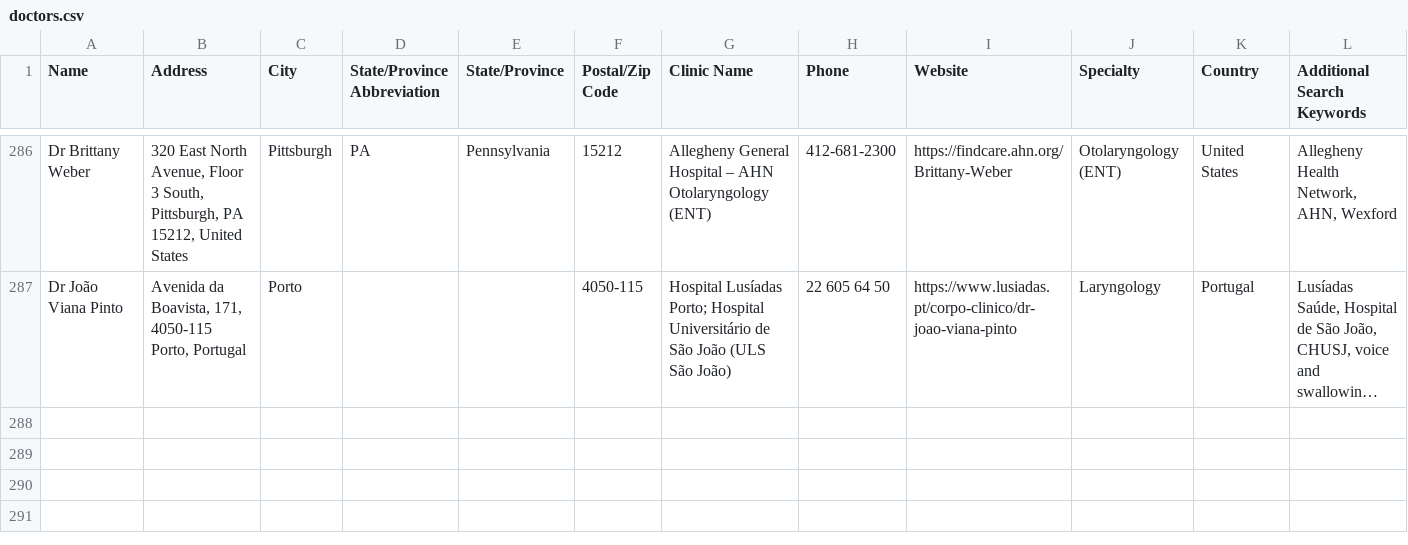
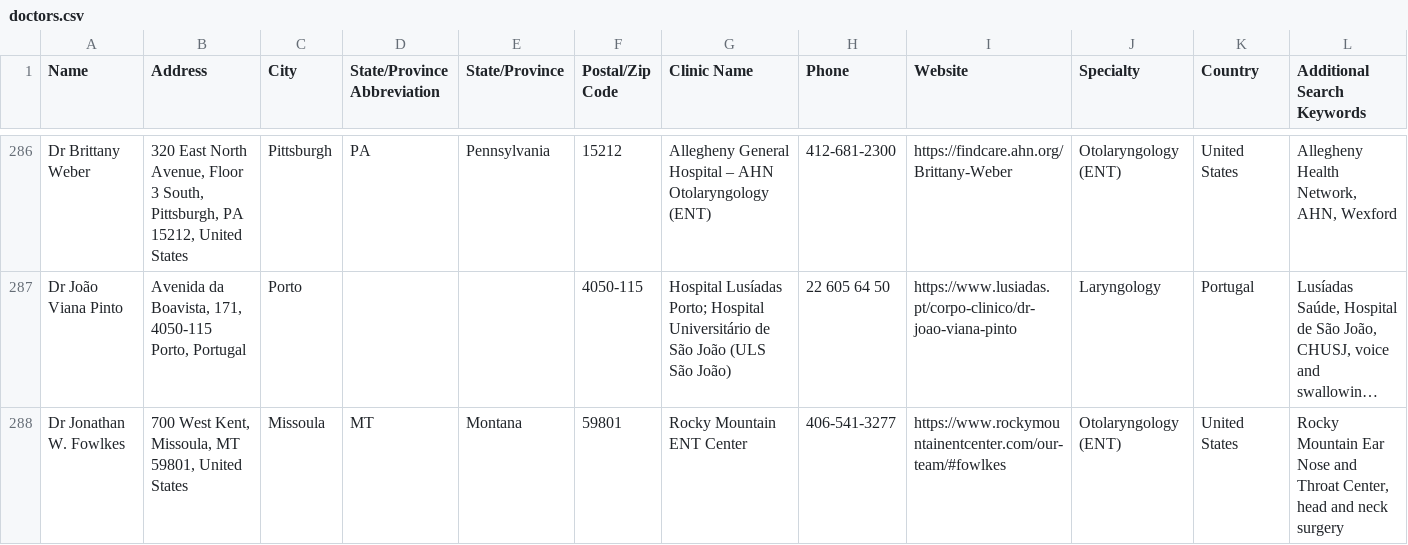
Before and after one commit to burntsouup/rcpd, a CSV file: data/doctors.csv, drawn as a sheet; only a part is shown, gaps mark what is left out; long unchanged cells end in …; rows hold the shown columns only; the diff names each change by its address in the sheet, - before the commit and + after, or states it on an @@ line.

```diff
--- a/data/doctors.csv
+++ b/data/doctors.csv
+row 288: Dr Jonathan W. Fowlkes | 700 West Kent, Missoula, MT 59801, United States | Missoula | MT | Montana | 59801 | Rocky Mountain ENT Center | 406-541-3277 | https://www.rockymountainentcenter.com/our-team/#fowlkes | Otolaryngology (ENT) | United States | Rocky Mountain Ear Nose and Throat Center, head and neck surgery
```
